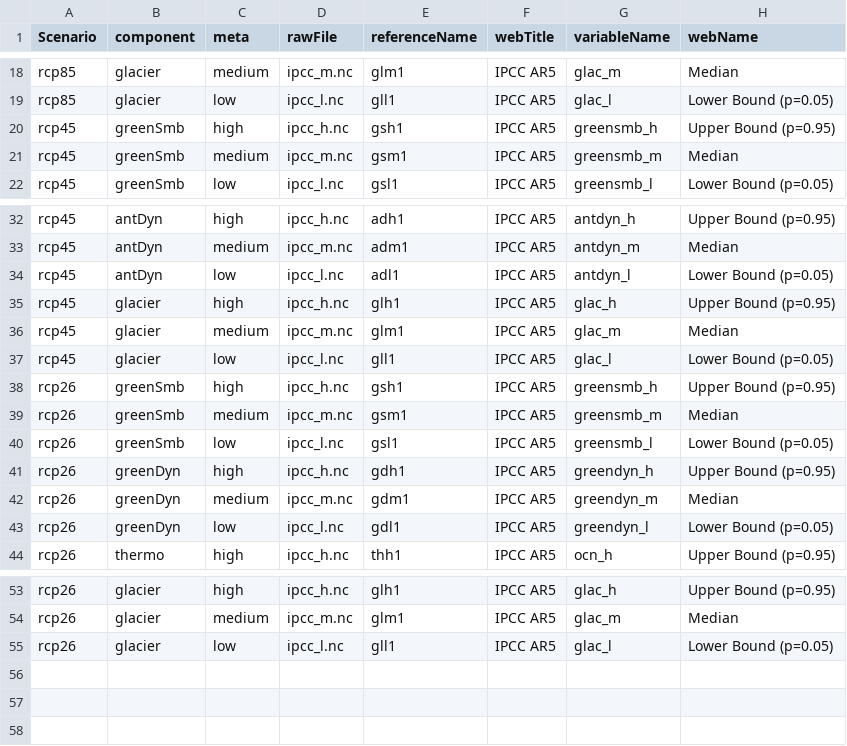
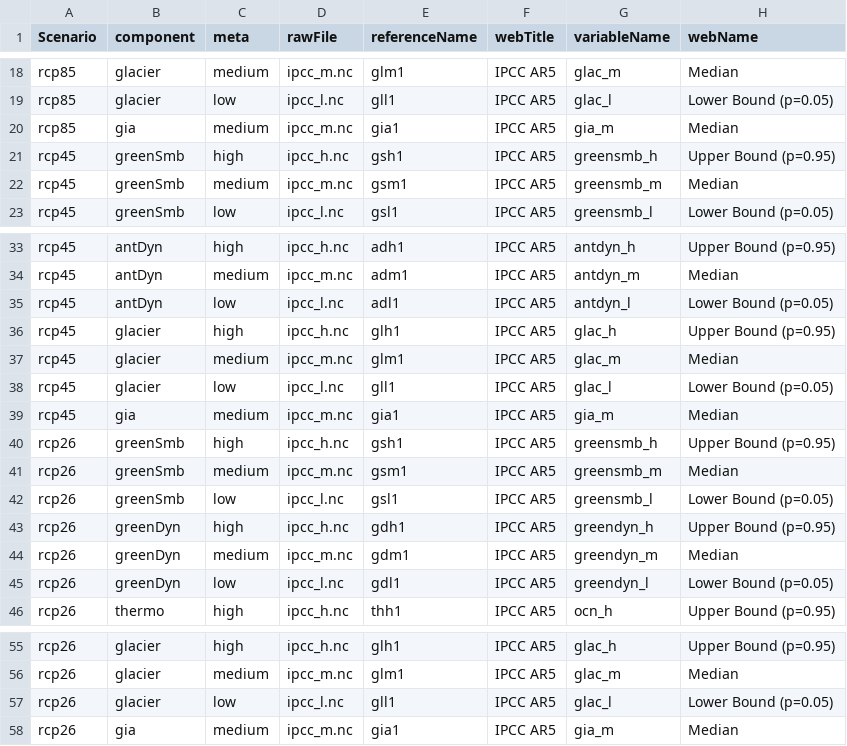
Before and after one commit to larsonjl/sealevel-projection-tool-public, a CSV file: serverSidePy/referenceFile.csv, drawn as a sheet; only a part is shown, gaps mark what is left out; the diff names each change by its address in the sheet, - before the commit and + after, or states it on an @@ line.

```diff
--- a/serverSidePy/referenceFile.csv
+++ b/serverSidePy/referenceFile.csv
+row 20: rcp85 | gia | medium | ipcc_m.nc | gia1 | IPCC AR5 | gia_m | Median
+row 39: rcp45 | gia | medium | ipcc_m.nc | gia1 | IPCC AR5 | gia_m | Median
+row 58: rcp26 | gia | medium | ipcc_m.nc | gia1 | IPCC AR5 | gia_m | Median
```
Also changed, not shown: 9 other files.
